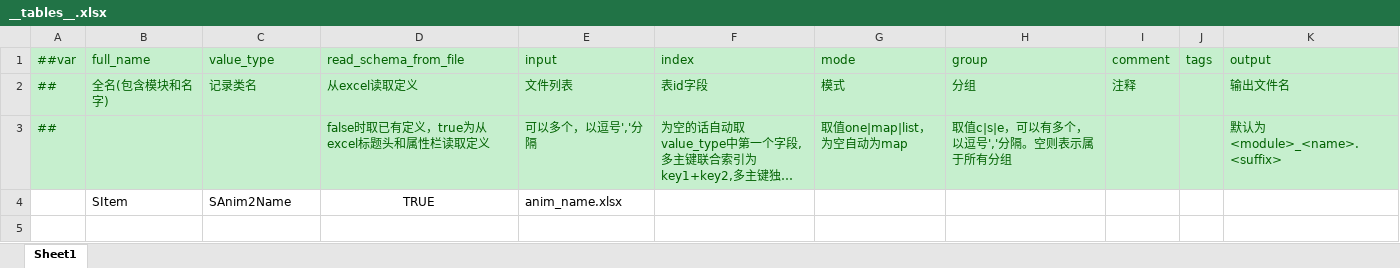
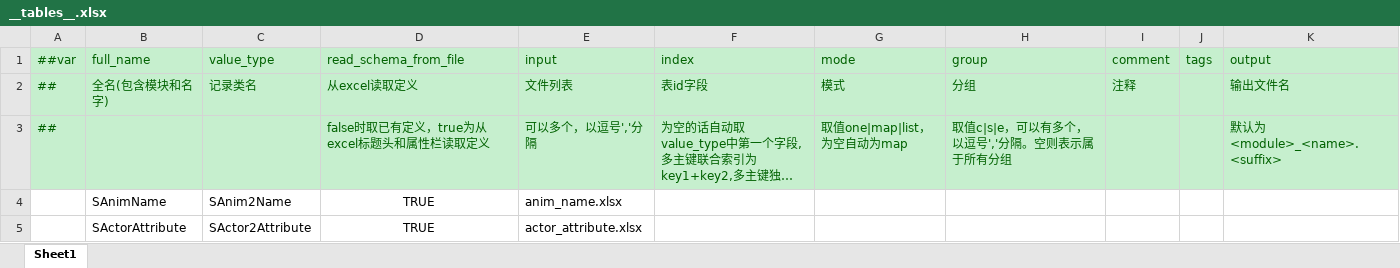
Before and after one commit to ShawSquirrel/PCR, an Excel workbook: Configs/GameConfig/Datas/__tables__.xlsx, sheet Sheet1, drawn as a sheet; long unchanged cells end in …; values as stored, in another font and other column widths than the file's, no borders; the diff names each change by its address in the sheet, - before the commit and + after, or states it on an @@ line.

```diff
--- a/Configs/GameConfig/Datas/__tables__.xlsx (sheet Sheet1)
+++ b/Configs/GameConfig/Datas/__tables__.xlsx (sheet Sheet1)
-B4 (full_name): SItem
+B4 (full_name): SAnimName
+row 5:  | SActorAttribute | SActor2Attribute | TRUE | actor_attribute.xlsx
```
Also changed, not shown: 13 other files.
